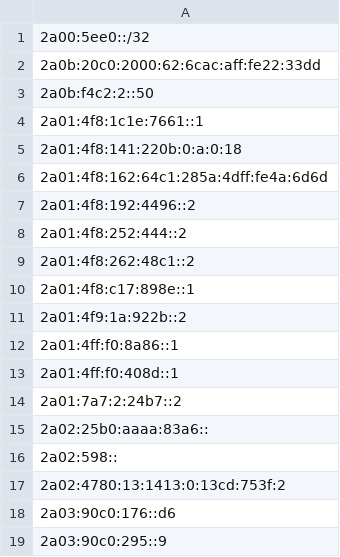
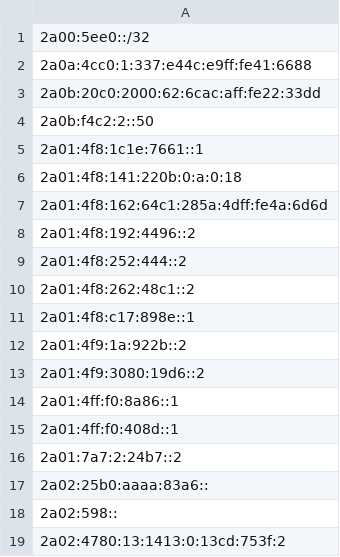
Before and after one commit to avidansternberg/project-blocklist, a CSV file: abusive-ips.v6.csv, drawn as a sheet; only a part is shown; the shorter side is filled out with more unchanged rows.

Commit message:
Add abusive IP addresses Add domain, which is used for targeted harassmend, libel, spreading falsehood and toxic behavior

```diff
--- a/abusive-ips.v6.csv
+++ b/abusive-ips.v6.csv
@@ -1,2 +1,3 @@
 2a00:5ee0::/32
+2a0a:4cc0:1:337:e44c:e9ff:fe41:6688
 2a0b:20c0:2000:62:6cac:aff:fe22:33dd
@@ -11,2 +12,3 @@
 2a01:4f9:1a:922b::2
+2a01:4f9:3080:19d6::2
 2a01:4ff:f0:8a86::1
```
Also changed, not shown: abusive-ips.v4.csv, fedi-racist-user.csv, 3 other files.
